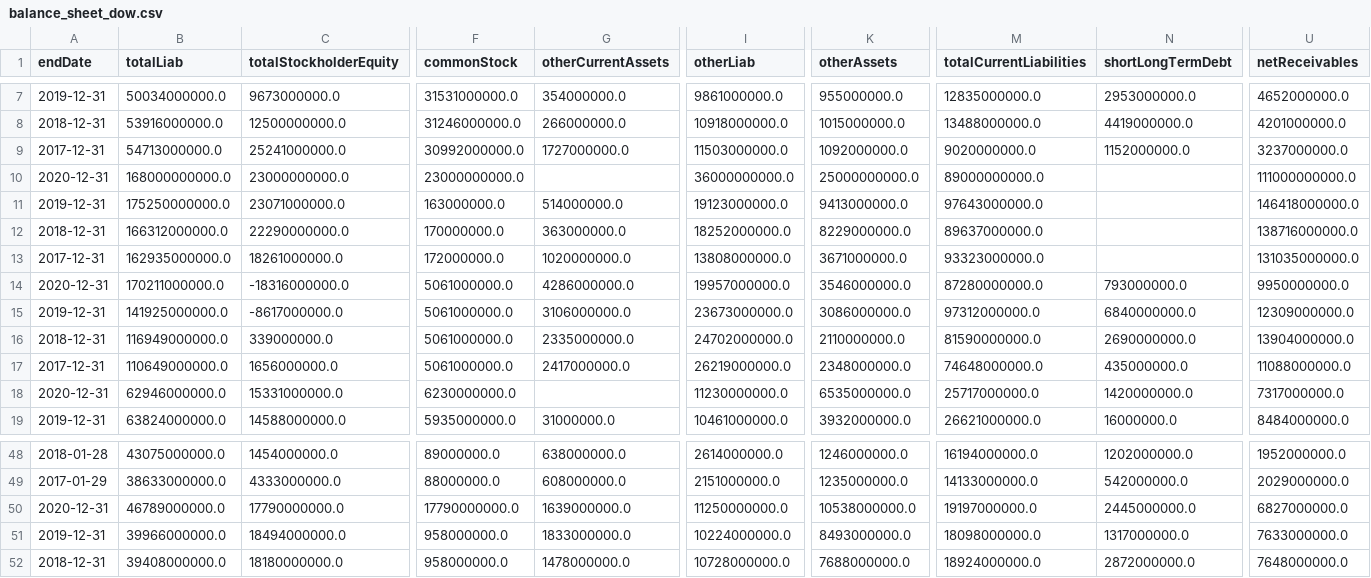
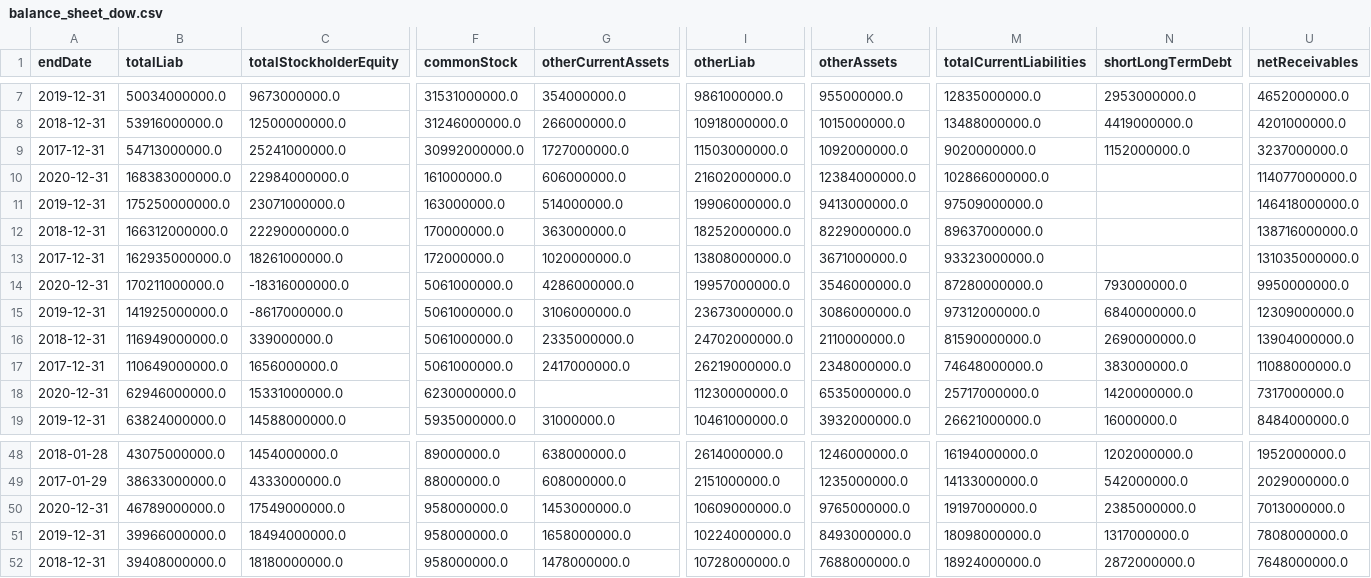
Before and after one commit to dark7wind/stock_fundamental_valuation, a CSV file: data/fundamental/balance_sheet/balance_sheet_dow.csv, drawn as a sheet; only a part is shown, gaps mark what is left out; removed rows and columns are numbered as before the commit, all else as after; rows hold the shown columns only; the diff covers the shown part only; the diff names each change by its address in the sheet, - before the commit and + after, or states it on an @@ line.

Commit message:
cash_flow

```diff
--- a/data/fundamental/balance_sheet/balance_sheet_dow.csv
+++ b/data/fundamental/balance_sheet/balance_sheet_dow.csv
-row 10: 2020-12-31 | 168000000000.0 | 23000000000.0 | 23000000000.0 |  | 36000000000.0 | 25000000000.0 | 89000000000.0 |  | 111000000000.0
+row 10: 2020-12-31 | 168383000000.0 | 22984000000.0 | 161000000.0 | 606000000.0 | 21602000000.0 | 12384000000.0 | 102866000000.0 |  | 114077000000.0
-I11 (otherLiab): 19123000000.0
+I11 (otherLiab): 19906000000.0
-M11 (totalCurrentLiabilities): 97643000000.0
+M11 (totalCurrentLiabilities): 97509000000.0
-N17 (shortLongTermDebt): 435000000.0
+N17 (shortLongTermDebt): 383000000.0
-C50 (totalStockholderEquity): 17790000000.0
+C50 (totalStockholderEquity): 17549000000.0
-F50 (commonStock): 17790000000.0
+F50 (commonStock): 958000000.0
-G50 (otherCurrentAssets): 1639000000.0
+G50 (otherCurrentAssets): 1453000000.0
-I50 (otherLiab): 11250000000.0
+I50 (otherLiab): 10609000000.0
-K50 (otherAssets): 10538000000.0
+K50 (otherAssets): 9765000000.0
-N50 (shortLongTermDebt): 2445000000.0
+N50 (shortLongTermDebt): 2385000000.0
-U50 (netReceivables): 6827000000.0
+U50 (netReceivables): 7013000000.0
-G51 (otherCurrentAssets): 1833000000.0
+G51 (otherCurrentAssets): 1658000000.0
-U51 (netReceivables): 7633000000.0
+U51 (netReceivables): 7808000000.0
```
Also changed, not shown: 22 edited cells elsewhere in this file, 9 other files.
